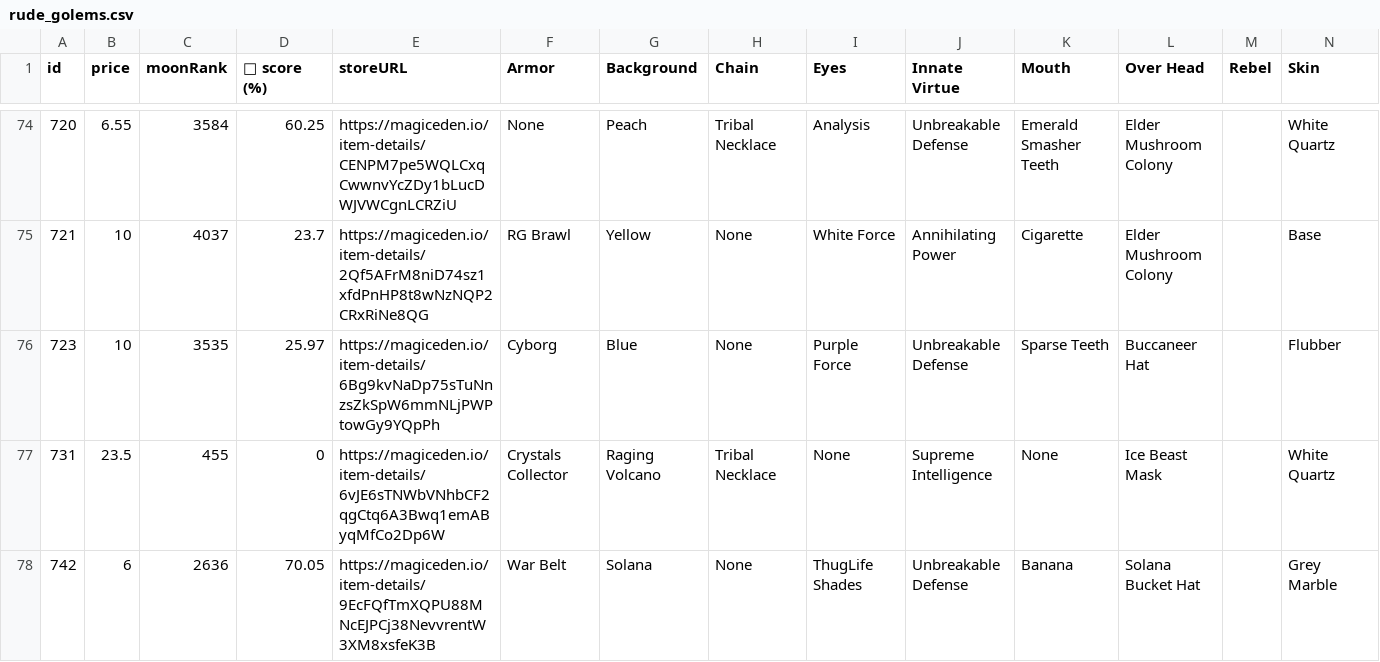
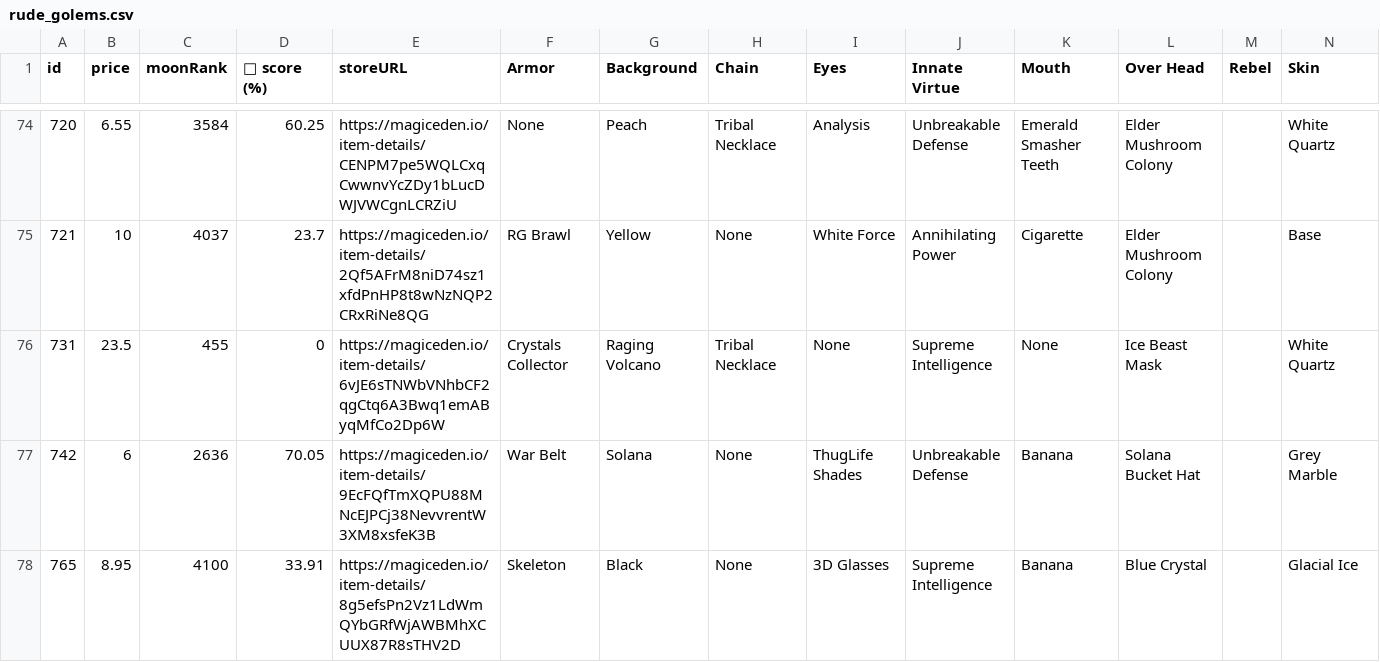
Before and after one commit to lsamoht/sol-nft-monitor, a CSV file: rude_golems.csv, drawn as a sheet; only a part is shown, gaps mark what is left out; the shorter side is filled out with more unchanged rows; removed rows and columns are numbered as before the commit, all else as after; rows hold the shown columns only; the diff covers the shown part only; the diff names each change by its address in the sheet, - before the commit and + after, or states it on an @@ line.

Commit message:
Flat: latest data (2022-02-26T05:18:28.837Z) {   "date": "2022-02-26T05:18:28.837Z",   "files": [     {       "name": "rude_golems.csv",       "deltaBytes": 704,       "source": "https://reqbin.com/echo/get/json"     },     {       "name": "rude_golems.csv",       "deltaBytes": 710,       "source": "https://qzlsklfacc.medianetwork.cloud/get_nft?collection=rudegolems&page=0&limit=100&order=price-ASC&fits=any&trait=&search=&min=0&max=0&listed=true&ownedby=&attrib_count=&bid=all"     },     {       "name": "sea_shanties.csv",       "deltaBytes": 215,       "source": "https://reqbin.com/echo/get/json"     },     {       "name": "balloonsville.csv",       "deltaBytes": 31,       "source": "https://reqbin.com/echo/get/json"     },     {       "name": "balloonsville.csv",       "deltaBytes": 31,       "source": "https://qzlsklfacc.medianetwork.cloud/get_nft?collection=balloonsville&page=0&limit=100&order=price-ASC&fits=any&trait=&search=&min=0&max=0&listed=true&ownedby=&attrib_count=&bid=all"     },     {       "name": "zilla_vs_kong.csv",       "deltaBytes": 0,       "source": "https://reqbin.com/echo/get/json"     }   ] }

```diff
--- a/rude_golems.csv
+++ b/rude_golems.csv
-row 76: 723 | 10 | 3535 | 25.97 | https://magiceden.io/item-details/6Bg9kvNaDp75sTuNnzsZkSpW6mmNLjPWPtowGy9YQpPh | Cyborg | Blue | None | Purple Force | Unbreakable Defense | Sparse Teeth | Buccaneer Hat |  | Flubber
```
Also changed, not shown: 1 added row, 1 removed row and 6 edited cells elsewhere in this file, balloonsville.csv, sea_shanties.csv.
